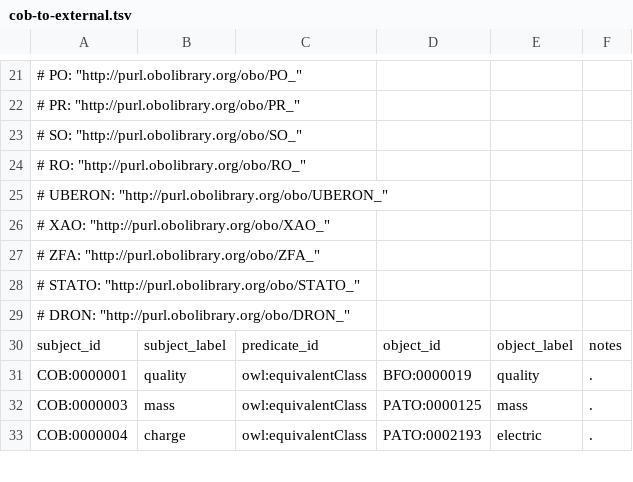
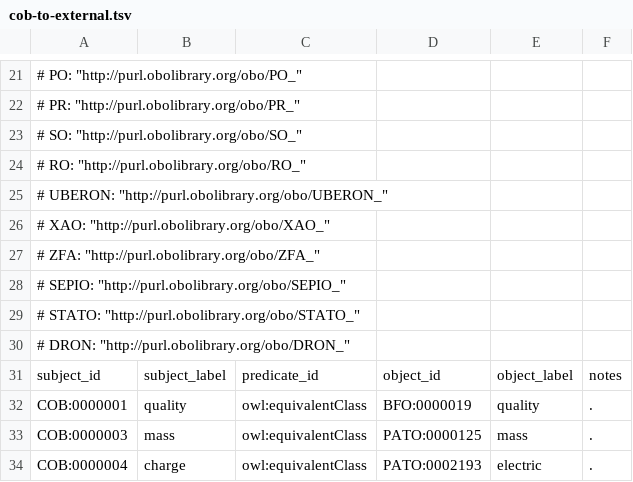
Before and after one commit to OBOFoundry/COB, a TSV file: cob-to-external.tsv, drawn as a sheet; only a part is shown, gaps mark what is left out.

Commit message:
Adding SEPIO prefix

```diff
--- a/cob-to-external.tsv
+++ b/cob-to-external.tsv
@@ -27,2 +27,3 @@
 #  ZFA: "http://purl.obolibrary.org/obo/ZFA_"
+#  SEPIO: "http://purl.obolibrary.org/obo/SEPIO_"
 #  STATO: "http://purl.obolibrary.org/obo/STATO_"
```
Also changed, not shown: 1 other file.
